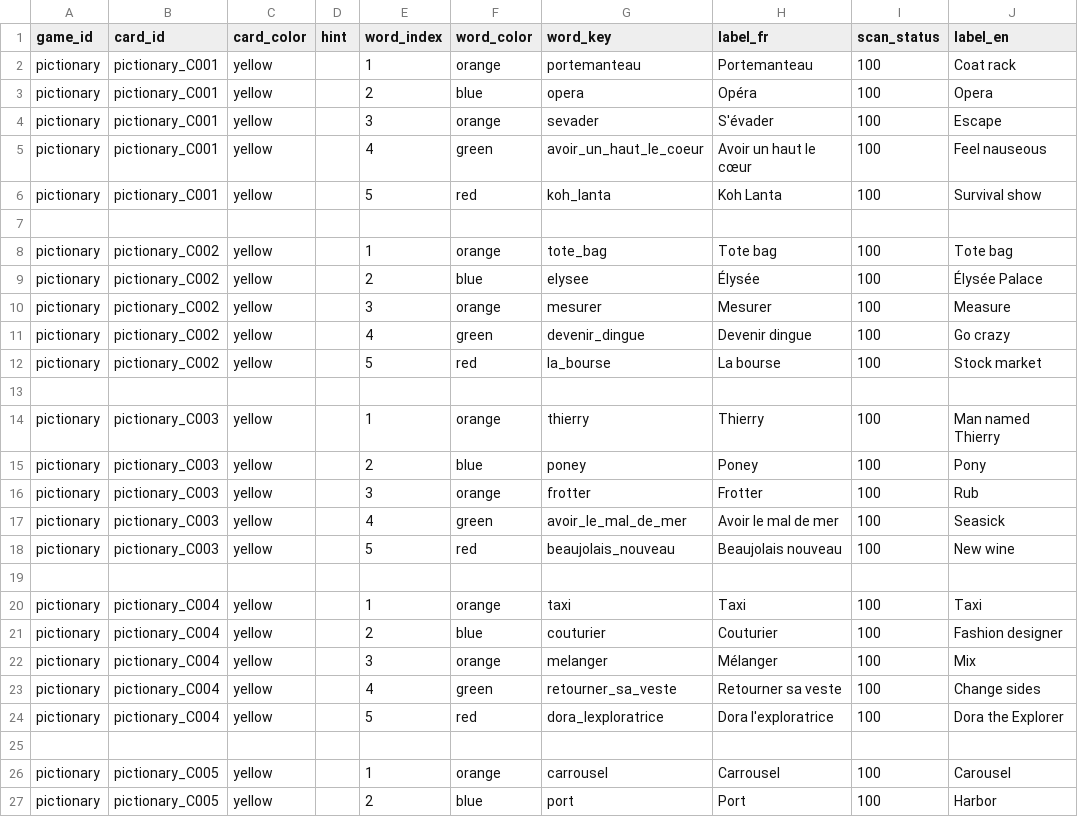
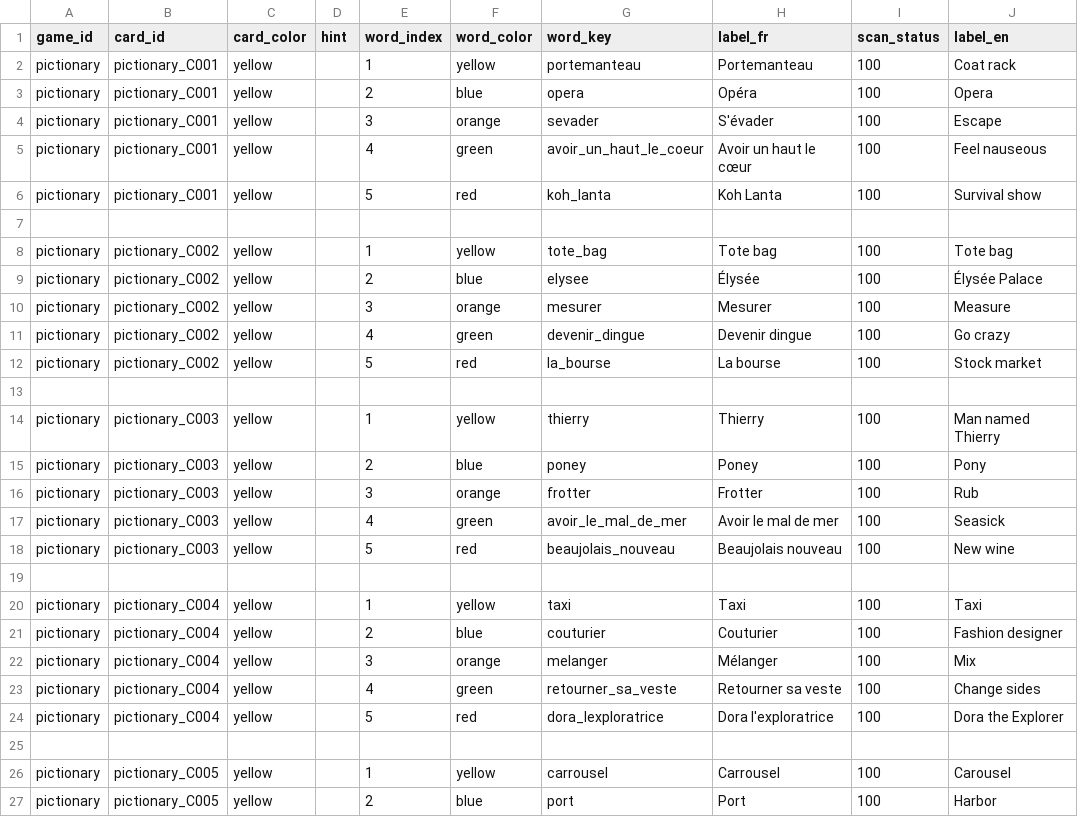
Before and after one commit to Potatoe415/pictionariz, a CSV file: pictionary_words.csv, drawn as a sheet; only a part is shown; the diff covers the shown part only; the diff names each change by its address in the sheet, - before the commit and + after, or states it on an @@ line.

Commit message:
Add files via upload

```diff
--- a/pictionary_words.csv
+++ b/pictionary_words.csv
-F2 (word_color): orange
+F2 (word_color): yellow
-F8 (word_color): orange
+F8 (word_color): yellow
-F14 (word_color): orange
+F14 (word_color): yellow
-F20 (word_color): orange
+F20 (word_color): yellow
-F26 (word_color): orange
+F26 (word_color): yellow
```
Also changed, not shown: 91 edited cells elsewhere in this file.
